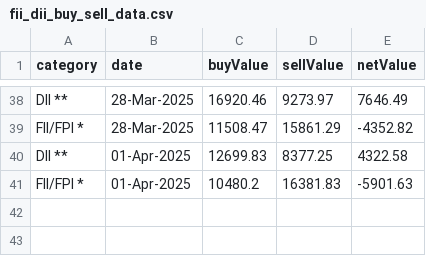
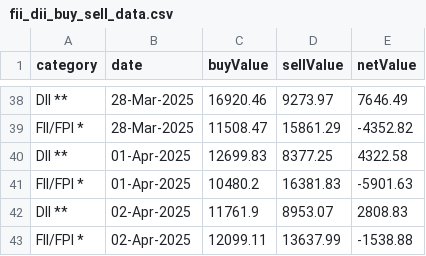
Before and after one commit to senthilkumarimuth/metrices, a CSV file: data/fii_dii_buy_sell_data.csv, drawn as a sheet; only a part is shown, gaps mark what is left out; the diff names each change by its address in the sheet, - before the commit and + after, or states it on an @@ line.

```diff
--- a/data/fii_dii_buy_sell_data.csv
+++ b/data/fii_dii_buy_sell_data.csv
+row 42: DII ** | 02-Apr-2025 | 11761.9 | 8953.07 | 2808.83
+row 43: FII/FPI * | 02-Apr-2025 | 12099.11 | 13637.99 | -1538.88
```
Also changed, not shown: data/gold_price_data.csv, data/usd_to_inr_exchange_rate.csv, 4 other files.
